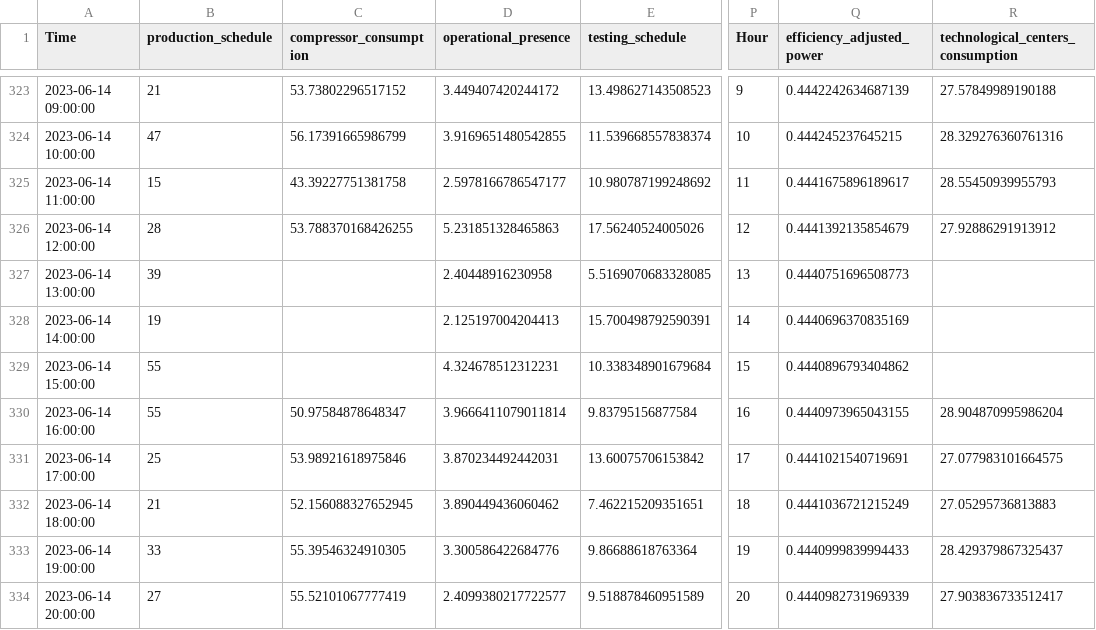
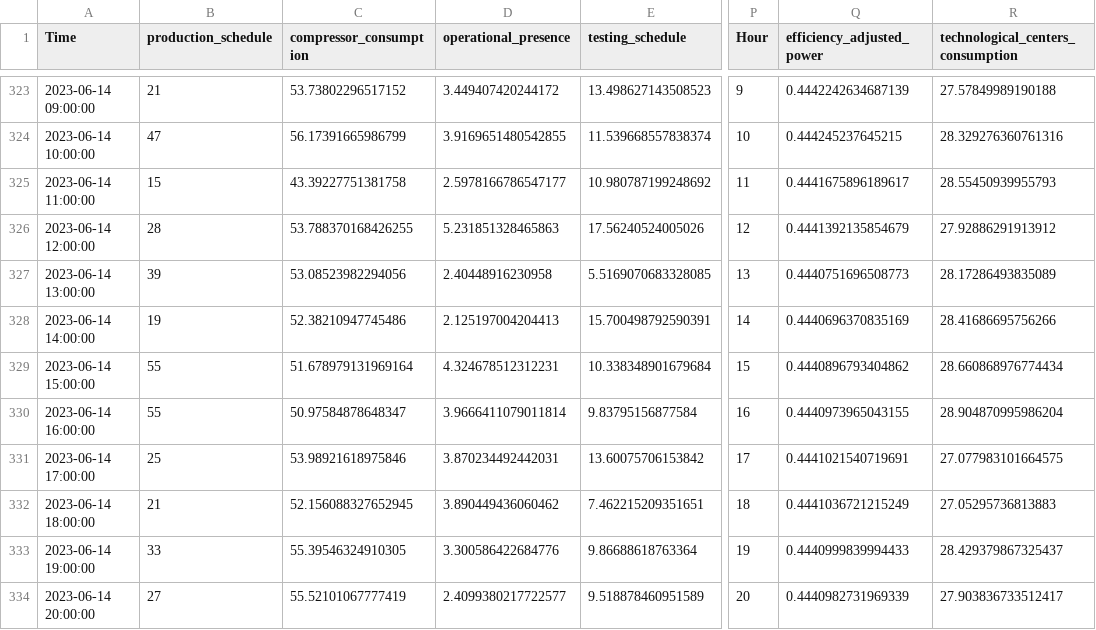
Before and after one commit to johanbarreiro/energy_consumption_optimizer, a CSV file: optimizer/optimizer_input/parameters.csv (was optimizer/optimization_data/parameters.csv), drawn as a sheet; only a part is shown, gaps mark what is left out; the diff names each change by its address in the sheet, - before the commit and + after, or states it on an @@ line.

```diff
--- a/optimizer/optimization_data/parameters.csv
+++ b/optimizer/optimizer_input/parameters.csv
-C327 (compressor_consumption): (empty)
+C327 (compressor_consumption): 53.08523982294056
-R327: (empty)
+R327: 28.17286493835089
-C328 (compressor_consumption): (empty)
+C328 (compressor_consumption): 52.38210947745486
-R328: (empty)
+R328: 28.41686695756266
-C329 (compressor_consumption): (empty)
+C329 (compressor_consumption): 51.678979131969164
-R329: (empty)
+R329: 28.660868976774434
```
Also changed, not shown: 3 other files.
